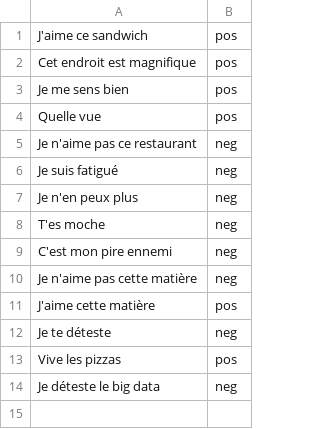
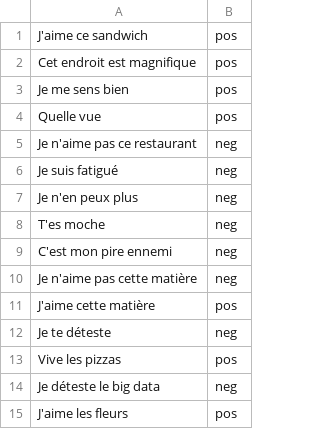
Before and after one commit to RomainBrocheton/BigData-Feelings, a CSV file: static/train.csv, drawn as a sheet.

```diff
--- a/static/train.csv
+++ b/static/train.csv
@@ -14 +14,2 @@ Vive les pizzas,pos
 Je déteste le big data,neg
+J'aime les fleurs,pos
```
Also changed, not shown: 1 other file.
